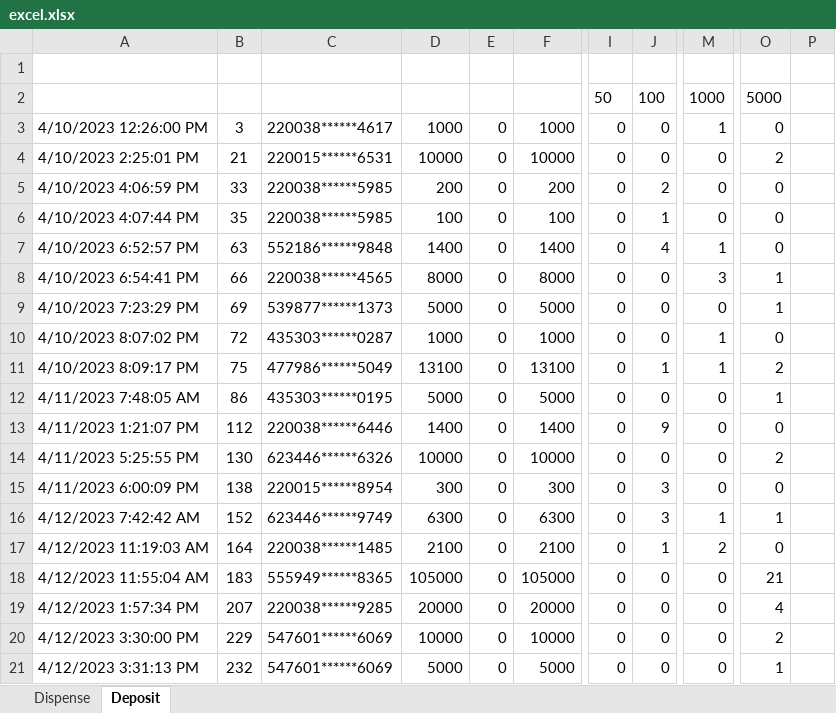
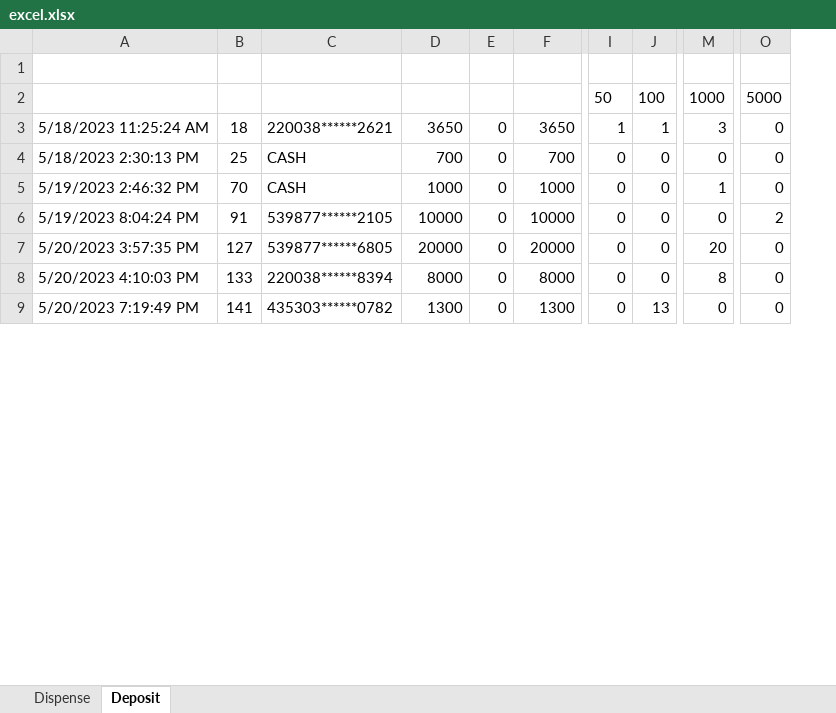
Before and after one commit to Harikeshi/WorkApplication, an Excel workbook: excel.xlsx, sheet Deposit, drawn as a sheet; only a part is shown, gaps mark what is left out; values as stored, in another font and other column widths than the file's, no borders; removed rows and columns are numbered as before the commit, all else as after; rows hold the shown columns only; the diff covers the shown part only; the diff names each change by its address in the sheet, - before the commit and + after, or states it on an @@ line.

```diff
--- a/excel.xlsx (sheet Deposit)
+++ b/excel.xlsx (sheet Deposit)
-column A, rows 3-5: 4/10/2023 12:26:00 PM | 4/10/2023 2:25:01 PM | 4/10/2023 4:06:59 PM; row 8: 4/10/2023 6:54:41 PM; row 15: 4/11/2023 6:00:09 PM
-column B, rows 3-5: 3 | 21 | 33; row 8: 66; row 15: 138
-column C, rows 3-5: 220038******4617 | 220015******6531 | 220038******5985; row 8: 220038******4565; row 15: 220015******8954
+column A, rows 5-9: 5/19/2023 2:46:32 PM | 5/19/2023 8:04:24 PM | 5/20/2023 3:57:35 PM | 5/20/2023 4:10:03 PM | 5/20/2023 7:19:49 PM
+column B, rows 5-9: 70 | 91 | 127 | 133 | 141
+column C, rows 5-9: CASH | 539877******2105 | 539877******6805 | 220038******8394 | 435303******0782
-column P, empty
+row 3: 5/18/2023 11:25:24 AM | 18 | 220038******2621 | 3650 | 0 | 3650 | 1 | 1 | 3 | 0
+row 4: 5/18/2023 2:30:13 PM | 25 | CASH | 700 | 0 | 700 | 0 | 0 | 0 | 0
-D7: 200
+D7: 20000
-F7: 200
+F7: 20000
-J7: 2
+J7: 0
-M7: 0
+M7: 20
-row 6: 4/10/2023 4:07:44 PM | 35 | 220038******5985 | 100 | 0 | 100 | 0 | 1 | 0 | 0
-row 7: 4/10/2023 6:52:57 PM | 63 | 552186******9848 | 1400 | 0 | 1400 | 0 | 4 | 1 | 0
-M8: 3
+M8: 8
-O8: 1
+O8: 0
-row 9: 4/10/2023 7:23:29 PM | 69 | 539877******1373 | 5000 | 0 | 5000 | 0 | 0 | 0 | 1
-row 10: 4/10/2023 8:07:02 PM | 72 | 435303******0287 | 1000 | 0 | 1000 | 0 | 0 | 1 | 0
-row 11: 4/10/2023 8:09:17 PM | 75 | 477986******5049 | 13100 | 0 | 13100 | 0 | 1 | 1 | 2
-row 12: 4/11/2023 7:48:05 AM | 86 | 435303******0195 | 5000 | 0 | 5000 | 0 | 0 | 0 | 1
-row 13: 4/11/2023 1:21:07 PM | 112 | 220038******6446 | 1400 | 0 | 1400 | 0 | 9 | 0 | 0
-row 14: 4/11/2023 5:25:55 PM | 130 | 623446******6326 | 10000 | 0 | 10000 | 0 | 0 | 0 | 2
-D9: 300
+D9: 1300
-F9: 300
+F9: 1300
-J9: 3
+J9: 13
-row 16: 4/12/2023 7:42:42 AM | 152 | 623446******9749 | 6300 | 0 | 6300 | 0 | 3 | 1 | 1
-row 17: 4/12/2023 11:19:03 AM | 164 | 220038******1485 | 2100 | 0 | 2100 | 0 | 1 | 2 | 0
-row 18: 4/12/2023 11:55:04 AM | 183 | 555949******8365 | 105000 | 0 | 105000 | 0 | 0 | 0 | 21
-row 19: 4/12/2023 1:57:34 PM | 207 | 220038******9285 | 20000 | 0 | 20000 | 0 | 0 | 0 | 4
-row 20: 4/12/2023 3:30:00 PM | 229 | 547601******6069 | 10000 | 0 | 10000 | 0 | 0 | 0 | 2
-row 21: 4/12/2023 3:31:13 PM | 232 | 547601******6069 | 5000 | 0 | 5000 | 0 | 0 | 0 | 1
```
Also changed, not shown: 8 removed rows elsewhere in this sheet, sheet Dispense, depo.XLSX, disp.XLSX, 1 other file.
